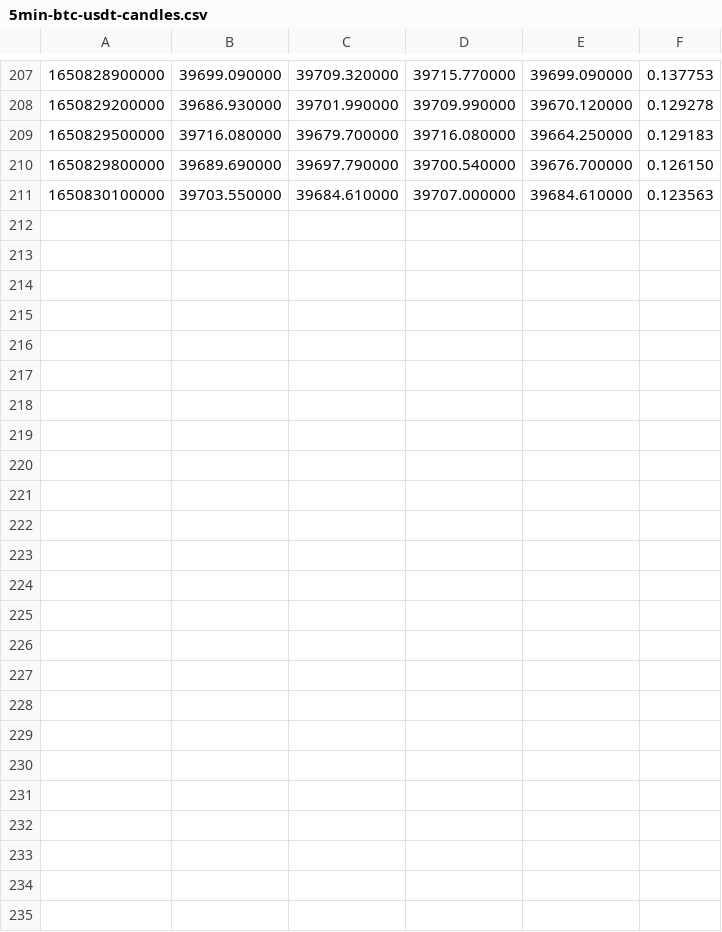
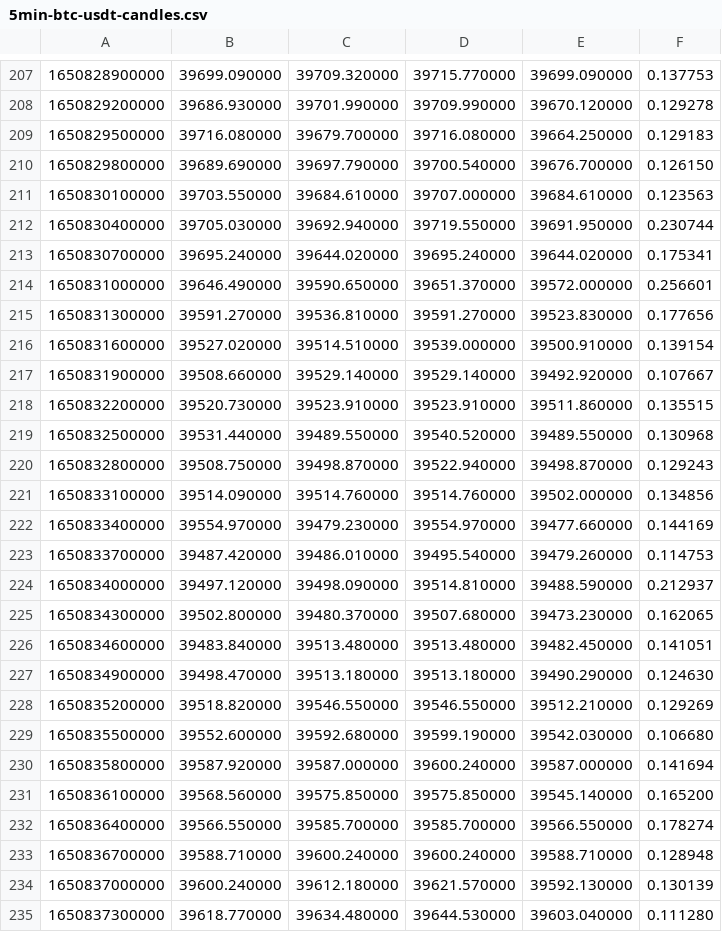
Before and after one commit to Vaob/logging-extend, a CSV file: cache/candles/5min-btc-usdt-candles.csv, drawn as a sheet; only a part is shown, gaps mark what is left out; the diff names each change by its address in the sheet, - before the commit and + after, or states it on an @@ line.

```diff
--- a/cache/candles/5min-btc-usdt-candles.csv
+++ b/cache/candles/5min-btc-usdt-candles.csv
+row 212: 1650830400000 | 39705.030000 | 39692.940000 | 39719.550000 | 39691.950000 | 0.230744
+row 213: 1650830700000 | 39695.240000 | 39644.020000 | 39695.240000 | 39644.020000 | 0.175341
+row 214: 1650831000000 | 39646.490000 | 39590.650000 | 39651.370000 | 39572.000000 | 0.256601
+row 215: 1650831300000 | 39591.270000 | 39536.810000 | 39591.270000 | 39523.830000 | 0.177656
+row 216: 1650831600000 | 39527.020000 | 39514.510000 | 39539.000000 | 39500.910000 | 0.139154
+row 217: 1650831900000 | 39508.660000 | 39529.140000 | 39529.140000 | 39492.920000 | 0.107667
+row 218: 1650832200000 | 39520.730000 | 39523.910000 | 39523.910000 | 39511.860000 | 0.135515
+row 219: 1650832500000 | 39531.440000 | 39489.550000 | 39540.520000 | 39489.550000 | 0.130968
+row 220: 1650832800000 | 39508.750000 | 39498.870000 | 39522.940000 | 39498.870000 | 0.129243
+row 221: 1650833100000 | 39514.090000 | 39514.760000 | 39514.760000 | 39502.000000 | 0.134856
+row 222: 1650833400000 | 39554.970000 | 39479.230000 | 39554.970000 | 39477.660000 | 0.144169
+row 223: 1650833700000 | 39487.420000 | 39486.010000 | 39495.540000 | 39479.260000 | 0.114753
+row 224: 1650834000000 | 39497.120000 | 39498.090000 | 39514.810000 | 39488.590000 | 0.212937
+row 225: 1650834300000 | 39502.800000 | 39480.370000 | 39507.680000 | 39473.230000 | 0.162065
+row 226: 1650834600000 | 39483.840000 | 39513.480000 | 39513.480000 | 39482.450000 | 0.141051
+row 227: 1650834900000 | 39498.470000 | 39513.180000 | 39513.180000 | 39490.290000 | 0.124630
+row 228: 1650835200000 | 39518.820000 | 39546.550000 | 39546.550000 | 39512.210000 | 0.129269
+row 229: 1650835500000 | 39552.600000 | 39592.680000 | 39599.190000 | 39542.030000 | 0.106680
+row 230: 1650835800000 | 39587.920000 | 39587.000000 | 39600.240000 | 39587.000000 | 0.141694
+row 231: 1650836100000 | 39568.560000 | 39575.850000 | 39575.850000 | 39545.140000 | 0.165200
+row 232: 1650836400000 | 39566.550000 | 39585.700000 | 39585.700000 | 39566.550000 | 0.178274
+row 233: 1650836700000 | 39588.710000 | 39600.240000 | 39600.240000 | 39588.710000 | 0.128948
+row 234: 1650837000000 | 39600.240000 | 39612.180000 | 39621.570000 | 39592.130000 | 0.130139
+row 235: 1650837300000 | 39618.770000 | 39634.480000 | 39644.530000 | 39603.040000 | 0.111280
```
